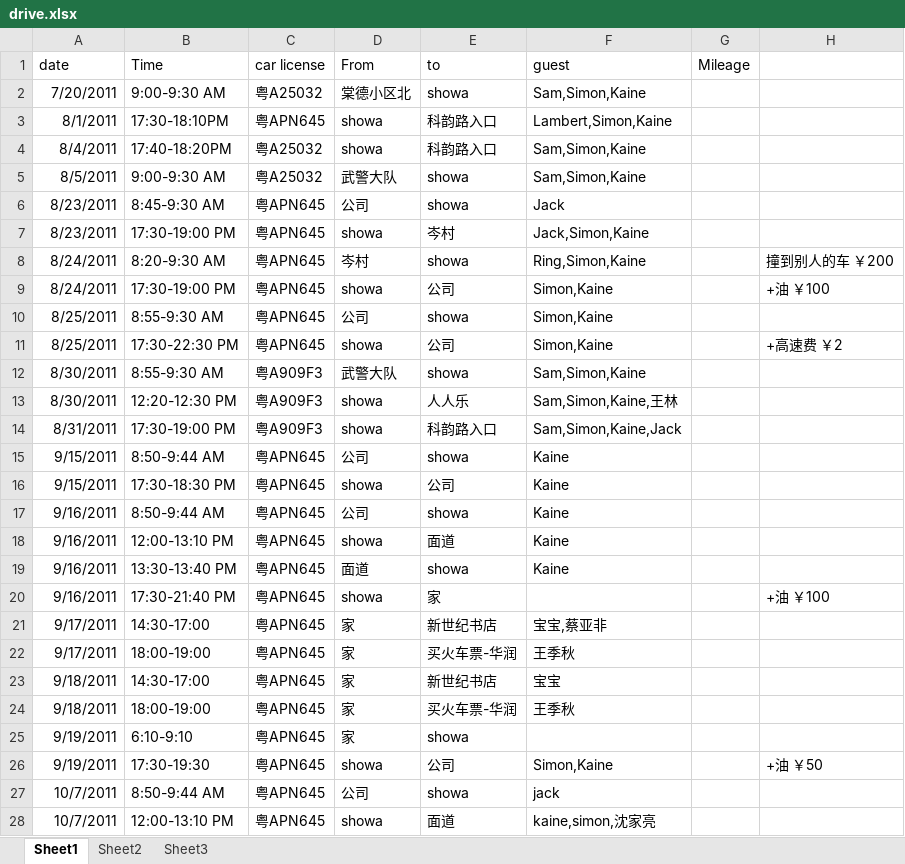
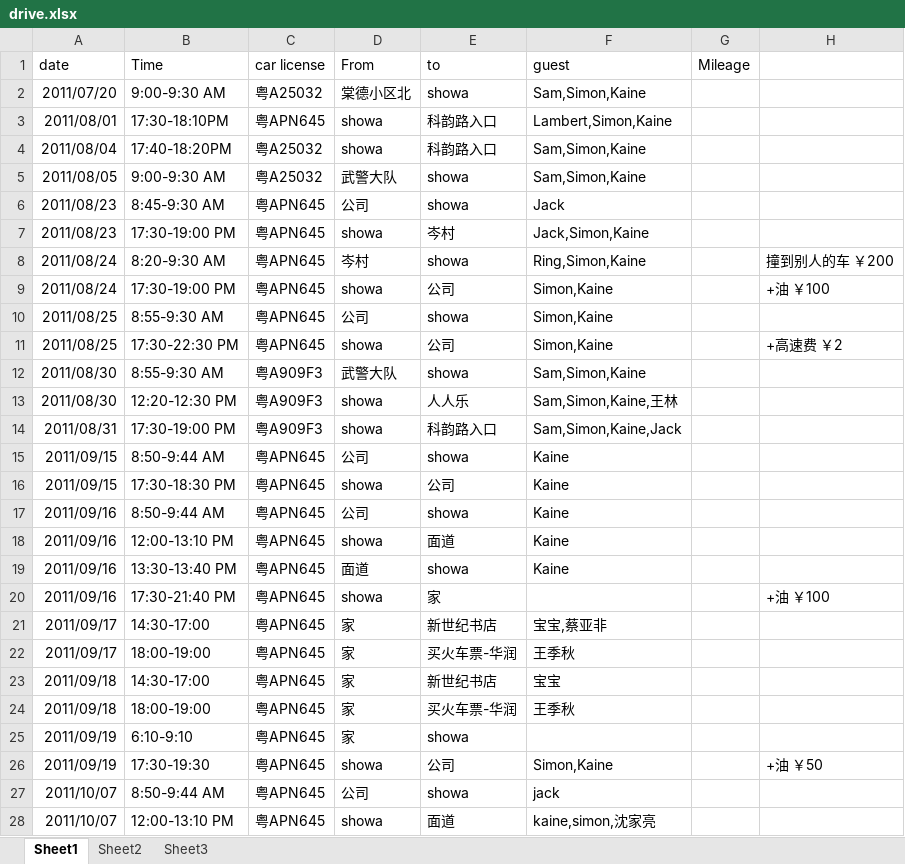
Before and after one commit to hubshi/liferecord, an Excel workbook: history/drive.xlsx, sheet Sheet1, drawn as a sheet; only a part is shown; values as stored, in another font and other column widths than the file's, no borders; the diff covers the shown part only; the diff names each change by its address in the sheet, - before the commit and + after, or states it on an @@ line.

```diff
--- a/history/drive.xlsx (sheet Sheet1)
+++ b/history/drive.xlsx (sheet Sheet1)
-A2 (date): 7/20/2011
+A2 (date): 2011/07/20
-A3 (date): 8/1/2011
+A3 (date): 2011/08/01
-A4 (date): 8/4/2011
+A4 (date): 2011/08/04
-A5 (date): 8/5/2011
+A5 (date): 2011/08/05
-A6:A7 (date): 8/23/2011
+A6:A7 (date): 2011/08/23
-A8:A9 (date): 8/24/2011
+A8:A9 (date): 2011/08/24
-A10:A11 (date): 8/25/2011
+A10:A11 (date): 2011/08/25
-A12:A13 (date): 8/30/2011
+A12:A13 (date): 2011/08/30
-A14 (date): 8/31/2011
+A14 (date): 2011/08/31
-A15:A16 (date): 9/15/2011
+A15:A16 (date): 2011/09/15
-A17:A20 (date): 9/16/2011
+A17:A20 (date): 2011/09/16
-A21:A22 (date): 9/17/2011
+A21:A22 (date): 2011/09/17
-A23:A24 (date): 9/18/2011
+A23:A24 (date): 2011/09/18
-A25:A26 (date): 9/19/2011
+A25:A26 (date): 2011/09/19
-A27:A28 (date): 10/7/2011
+A27:A28 (date): 2011/10/07
```
Also changed, not shown: other rows of this sheet, history/schedule.xlsx, 3 other files.
